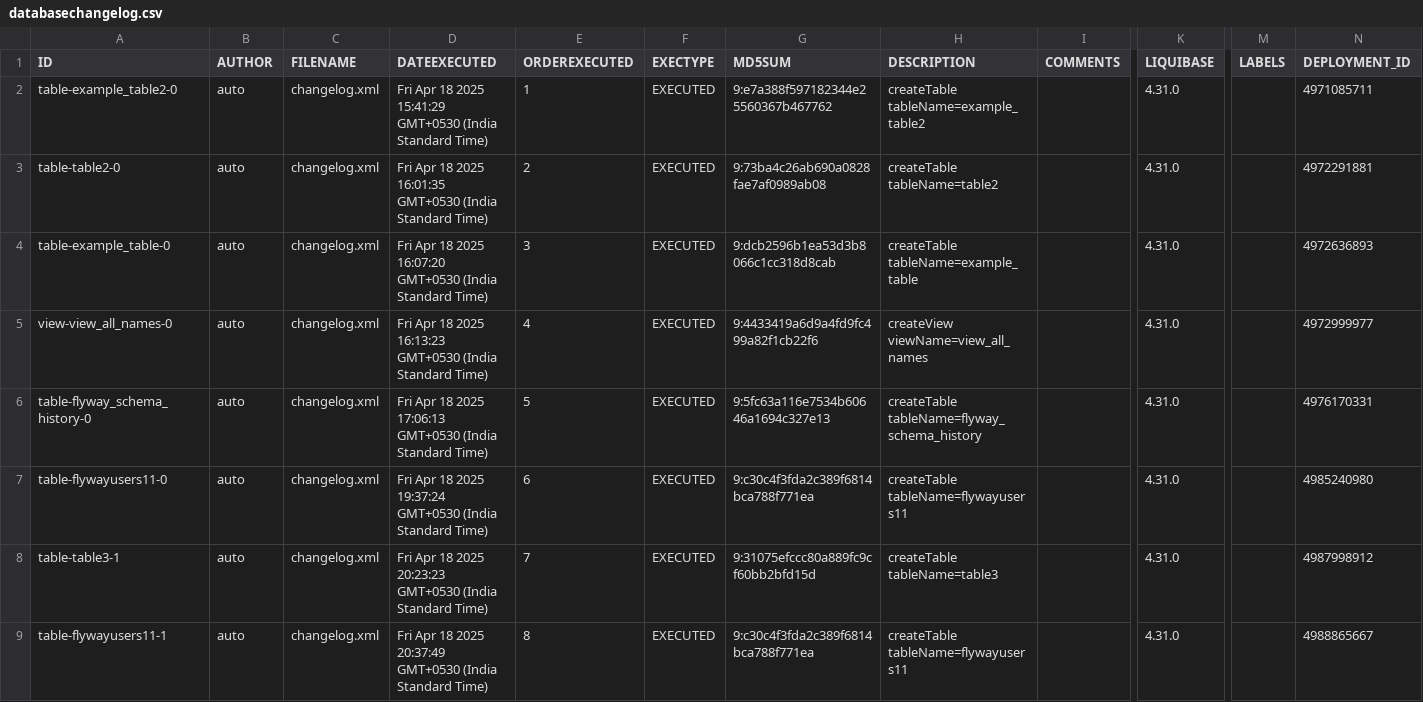
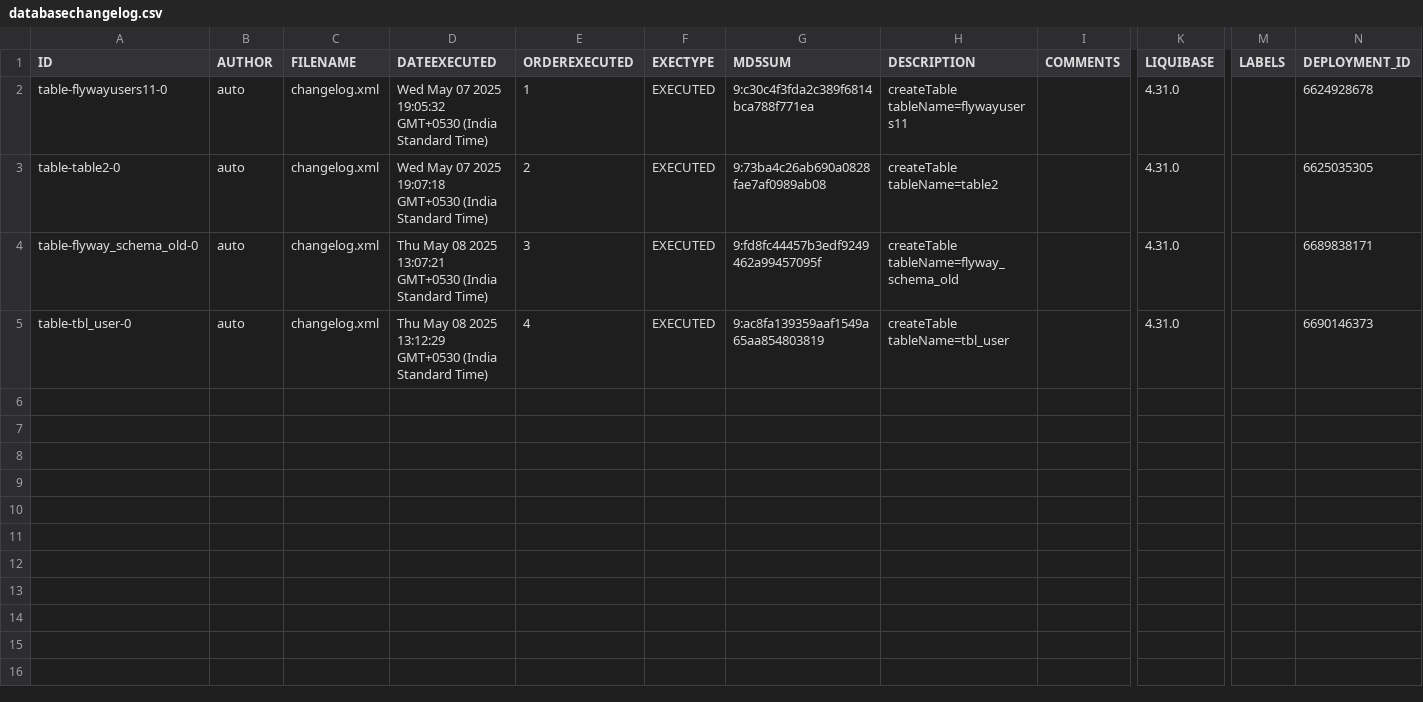
Before and after one commit to BhartiPund/liquibase-mysql-project-node, a CSV file: full_mysql_backup/csv/databasechangelog.csv, drawn as a sheet; only a part is shown, gaps mark what is left out; rows hold the shown columns only; the diff names each change by its address in the sheet, - before the commit and + after, or states it on an @@ line.

Commit message:
Add backup: full_mysql_backup_2025-05-08T08-45-37-248Z

```diff
--- a/full_mysql_backup/csv/databasechangelog.csv
+++ b/full_mysql_backup/csv/databasechangelog.csv
-A2 (ID): table-example_table2-0
+A2 (ID): table-flywayusers11-0
-D2 (DATEEXECUTED): Fri Apr 18 2025 15:41:29 GMT+0530 (India…
+D2 (DATEEXECUTED): Wed May 07 2025 19:05:32 GMT+0530 (India…
-G2 (MD5SUM): 9:e7a388f597182344e25560367b467762
+G2 (MD5SUM): 9:c30c4f3fda2c389f6814bca788f771ea
-H2 (DESCRIPTION): createTable tableName=example_table2
+H2 (DESCRIPTION): createTable tableName=flywayusers11
-N2 (DEPLOYMENT_ID): 4971085711
+N2 (DEPLOYMENT_ID): 6624928678
-D3 (DATEEXECUTED): Fri Apr 18 2025 16:01:35 GMT+0530 (India…
+D3 (DATEEXECUTED): Wed May 07 2025 19:07:18 GMT+0530 (India…
-N3 (DEPLOYMENT_ID): 4972291881
+N3 (DEPLOYMENT_ID): 6625035305
-A4 (ID): table-example_table-0
+A4 (ID): table-flyway_schema_old-0
-D4 (DATEEXECUTED): Fri Apr 18 2025 16:07:20 GMT+0530 (India…
+D4 (DATEEXECUTED): Thu May 08 2025 13:07:21 GMT+0530 (India…
-G4 (MD5SUM): 9:dcb2596b1ea53d3b8066c1cc318d8cab
+G4 (MD5SUM): 9:fd8fc44457b3edf9249462a99457095f
-H4 (DESCRIPTION): createTable tableName=example_table
+H4 (DESCRIPTION): createTable tableName=flyway_schema_old
-N4 (DEPLOYMENT_ID): 4972636893
+N4 (DEPLOYMENT_ID): 6689838171
-A5 (ID): view-view_all_names-0
+A5 (ID): table-tbl_user-0
-D5 (DATEEXECUTED): Fri Apr 18 2025 16:13:23 GMT+0530 (India…
+D5 (DATEEXECUTED): Thu May 08 2025 13:12:29 GMT+0530 (India…
-G5 (MD5SUM): 9:4433419a6d9a4fd9fc499a82f1cb22f6
+G5 (MD5SUM): 9:ac8fa139359aaf1549a65aa854803819
-H5 (DESCRIPTION): createView viewName=view_all_names
+H5 (DESCRIPTION): createTable tableName=tbl_user
-N5 (DEPLOYMENT_ID): 4972999977
+N5 (DEPLOYMENT_ID): 6690146373
-row 6: table-flyway_schema_history-0 | auto | changelog.xml | Fri Apr 18 2025 17:06:13 GMT+0530 (India Standard Time) | 5 | EXECUTED | 9:5fc63a116e7534b60646a1694c327e13 | createTable tableName=flyway_schema_history |  | 4.31.0 |  | 4976170331
-row 7: table-flywayusers11-0 | auto | changelog.xml | Fri Apr 18 2025 19:37:24 GMT+0530 (India Standard Time) | 6 | EXECUTED | 9:c30c4f3fda2c389f6814bca788f771ea | createTable tableName=flywayusers11 |  | 4.31.0 |  | 4985240980
-row 8: table-table3-1 | auto | changelog.xml | Fri Apr 18 2025 20:23:23 GMT+0530 (India Standard Time) | 7 | EXECUTED | 9:31075efccc80a889fc9cf60bb2bfd15d | createTable tableName=table3 |  | 4.31.0 |  | 4987998912
-row 9: table-flywayusers11-1 | auto | changelog.xml | Fri Apr 18 2025 20:37:49 GMT+0530 (India Standard Time) | 8 | EXECUTED | 9:c30c4f3fda2c389f6814bca788f771ea | createTable tableName=flywayusers11 |  | 4.31.0 |  | 4988865667
```
Also changed, not shown: 20 other files.
